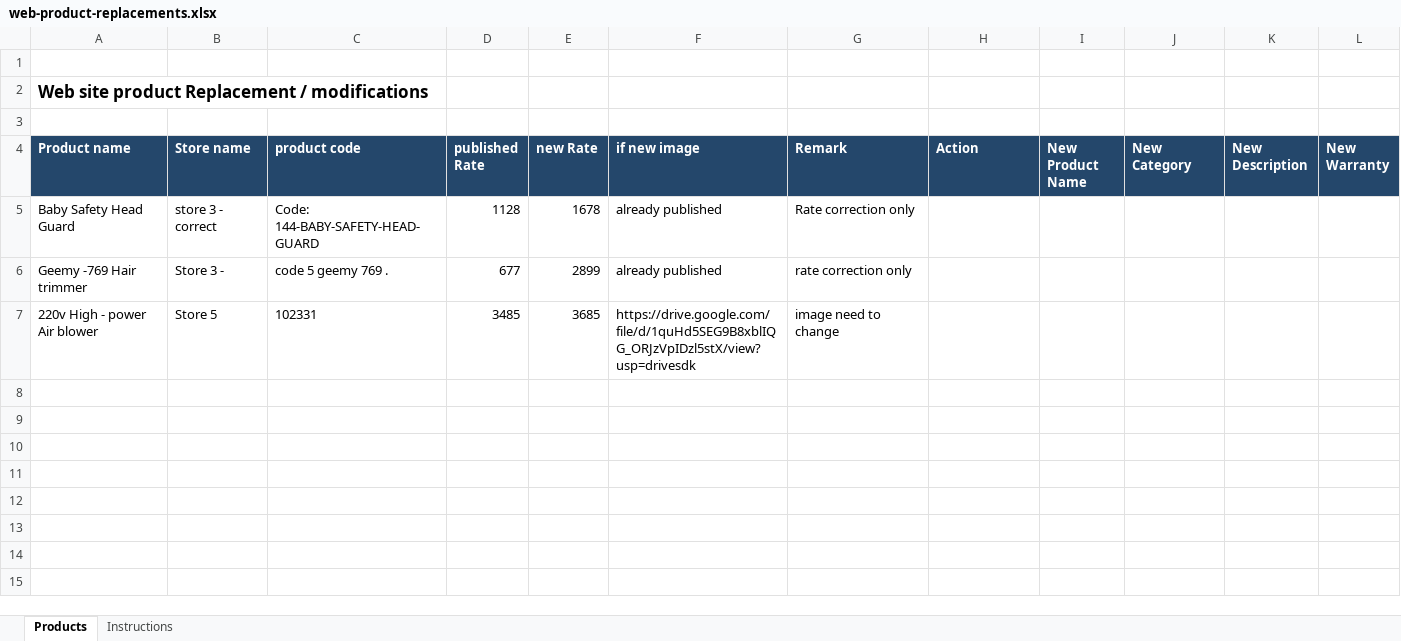
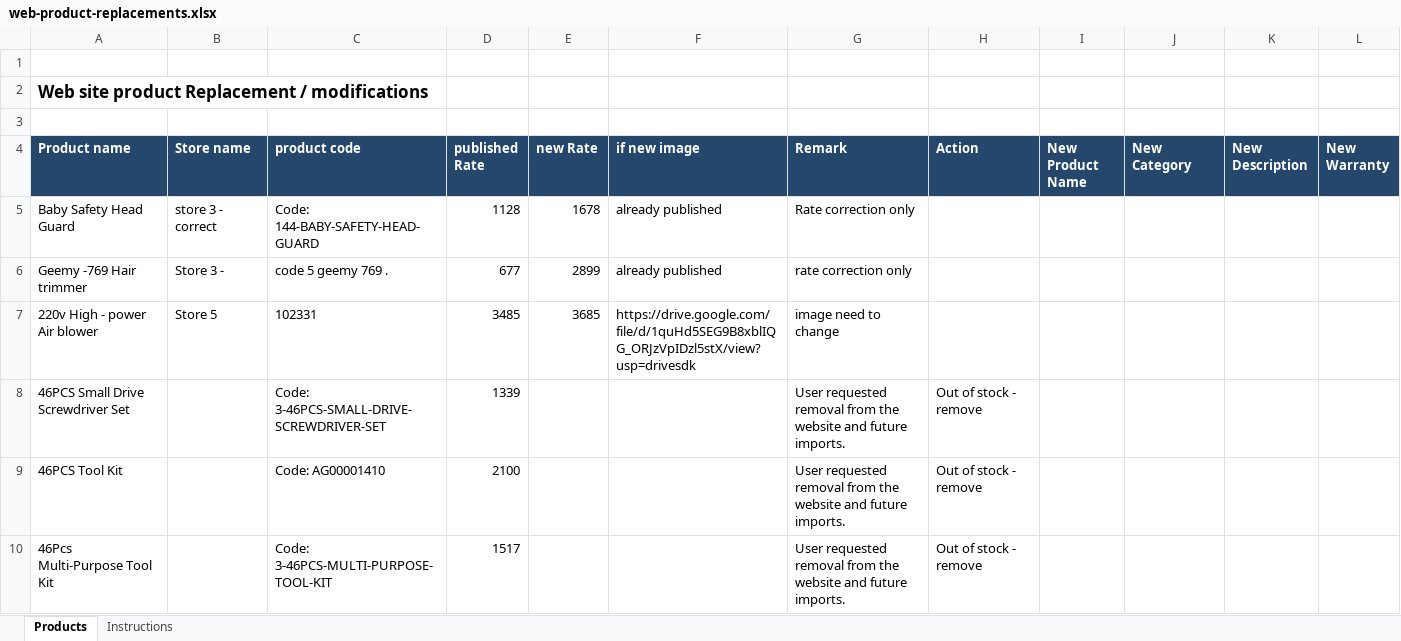
Before and after one commit to leopis1988/leopisdigital, an Excel workbook: web-product-replacements.xlsx, sheet Products, drawn as a sheet; values as stored, in another font and other column widths than the file's, no borders; the diff names each change by its address in the sheet, - before the commit and + after, or states it on an @@ line.

Commit message:
Mark three tool kits for removal

```diff
--- a/web-product-replacements.xlsx (sheet Products)
+++ b/web-product-replacements.xlsx (sheet Products)
+row 8: 46PCS Small Drive Screwdriver Set |  | Code: 3-46PCS-SMALL-DRIVE-SCREWDRIVER-SET | 1339 |  |  | User requested removal from the website and future imports. | Out of stock - remove
+row 9: 46PCS Tool Kit |  | Code: AG00001410 | 2100 |  |  | User requested removal from the website and future imports. | Out of stock - remove
+row 10: 46Pcs Multi-Purpose Tool Kit |  | Code: 3-46PCS-MULTI-PURPOSE-TOOL-KIT | 1517 |  |  | User requested removal from the website and future imports. | Out of stock - remove
```
